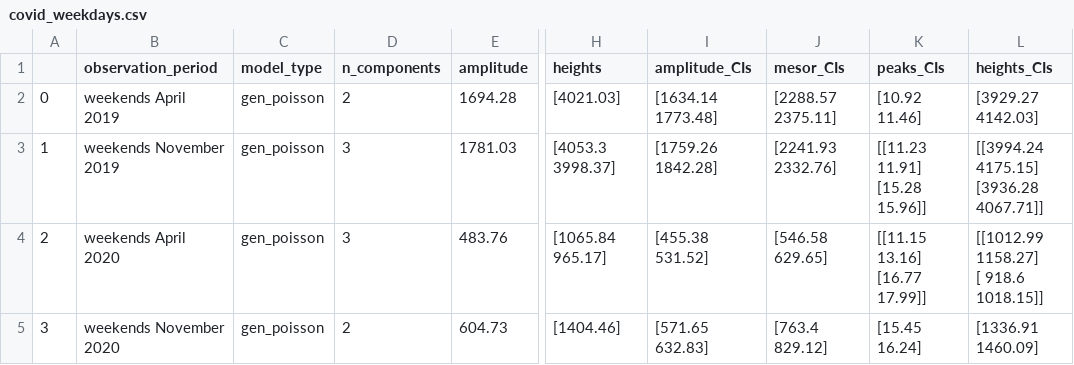
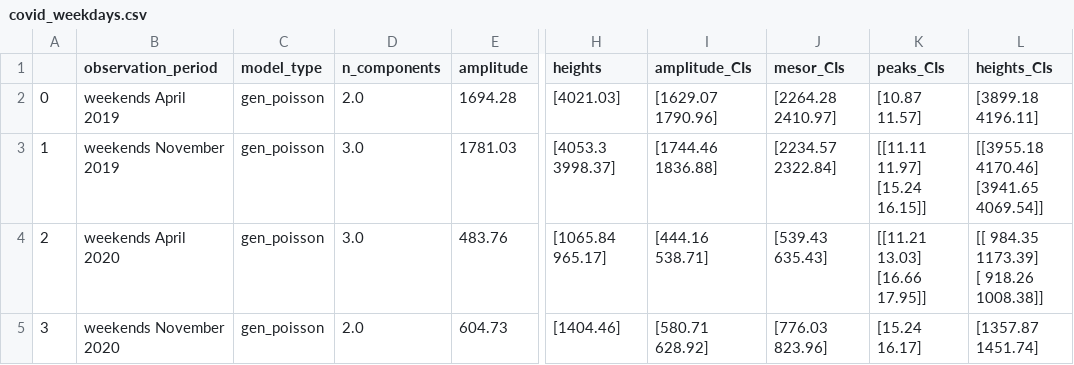
Before and after one commit to ninavelikajne/RhythmCount, a CSV file: example/results/covid_weekdays.csv, drawn as a sheet; only a part is shown, gaps mark what is left out; ↵ is a line break in a cell; the diff names each change by its address in the sheet, - before the commit and + after, or states it on an @@ line.

```diff
--- a/example/results/covid_weekdays.csv
+++ b/example/results/covid_weekdays.csv
-D2 (n_components): 2
+D2 (n_components): 2.0
-I2 (amplitude_CIs): [1634.14 1773.48]
+I2 (amplitude_CIs): [1629.07 1790.96]
-J2 (mesor_CIs): [2288.57 2375.11]
+J2 (mesor_CIs): [2264.28 2410.97]
-K2 (peaks_CIs): [10.92 11.46]
+K2 (peaks_CIs): [10.87 11.57]
-L2 (heights_CIs): [3929.27 4142.03]
+L2 (heights_CIs): [3899.18 4196.11]
-D3:D4 (n_components): 3
+D3:D4 (n_components): 3.0
-I3 (amplitude_CIs): [1759.26 1842.28]
+I3 (amplitude_CIs): [1744.46 1836.88]
-J3 (mesor_CIs): [2241.93 2332.76]
+J3 (mesor_CIs): [2234.57 2322.84]
-K3 (peaks_CIs): [[11.23 11.91] ↵ [15.28 15.96]]
+K3 (peaks_CIs): [[11.11 11.97] ↵ [15.24 16.15]]
-L3 (heights_CIs): [[3994.24 4175.15] ↵ [3936.28 4067.71]]
+L3 (heights_CIs): [[3955.18 4170.46] ↵ [3941.65 4069.54]]
-I4 (amplitude_CIs): [455.38 531.52]
+I4 (amplitude_CIs): [444.16 538.71]
-J4 (mesor_CIs): [546.58 629.65]
+J4 (mesor_CIs): [539.43 635.43]
-K4 (peaks_CIs): [[11.15 13.16] ↵ [16.77 17.99]]
+K4 (peaks_CIs): [[11.21 13.03] ↵ [16.66 17.95]]
-L4 (heights_CIs): [[1012.99 1158.27] ↵ [ 918.6 1018.15]]
+L4 (heights_CIs): [[ 984.35 1173.39] ↵ [ 918.26 1008.38]]
-D5 (n_components): 2
+D5 (n_components): 2.0
-I5 (amplitude_CIs): [571.65 632.83]
+I5 (amplitude_CIs): [580.71 628.92]
-J5 (mesor_CIs): [763.4 829.12]
+J5 (mesor_CIs): [776.03 823.96]
-K5 (peaks_CIs): [15.45 16.24]
+K5 (peaks_CIs): [15.24 16.17]
-L5 (heights_CIs): [1336.91 1460.09]
+L5 (heights_CIs): [1357.87 1451.74]
```
Also changed, not shown: example/results/CI.csv, example/results/CI_rhythm.csv, 12 other files.
